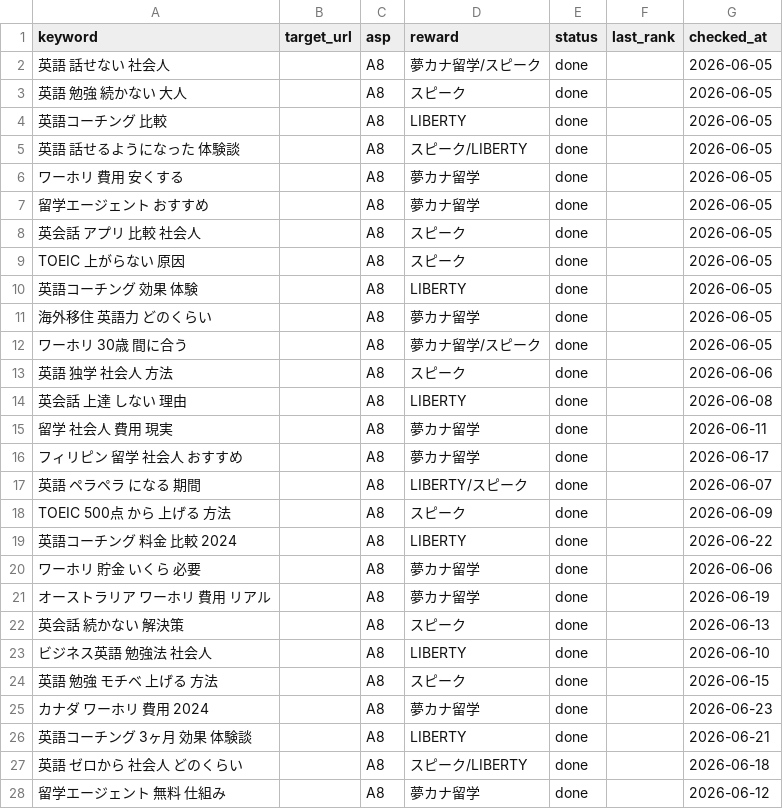
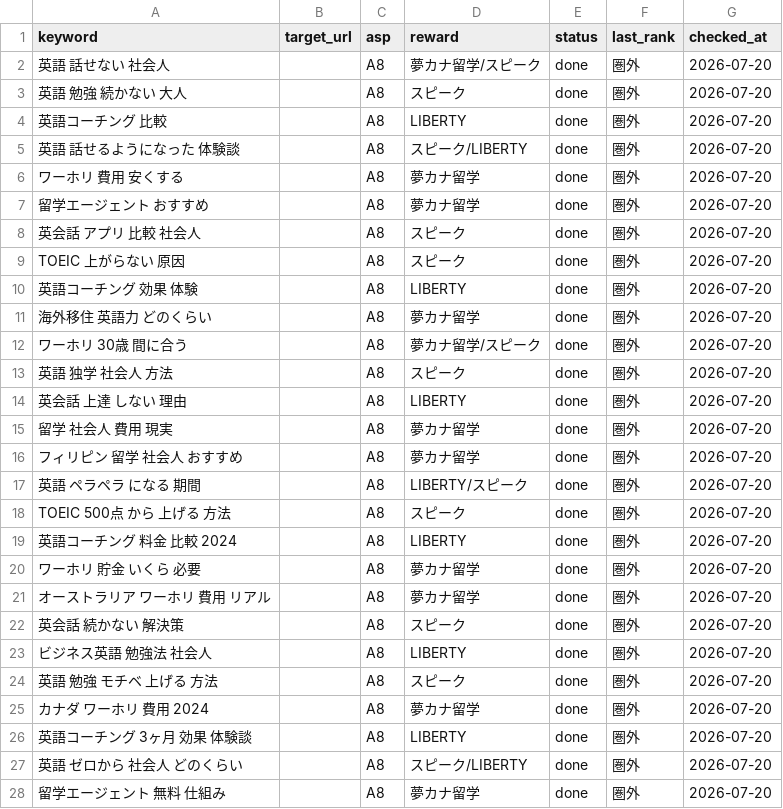
Before and after one commit to rei2342/rei2342.github.io, a CSV file: affiliate-research-engine/playbook/workspace/keywords.csv, drawn as a sheet; only a part is shown; the diff covers the shown part only.

```diff
--- a/affiliate-research-engine/playbook/workspace/keywords.csv
+++ b/affiliate-research-engine/playbook/workspace/keywords.csv
@@ -1,28 +1,28 @@
 keyword,target_url,asp,reward,status,last_rank,checked_at
-英語 話せない 社会人,, A8,夢カナ留学/スピーク,done,,2026-06-05
-英語 勉強 続かない 大人,, A8,スピーク,done,,2026-06-05
-英語コーチング 比較,, A8,LIBERTY,done,,2026-06-05
-英語 話せるようになった 体験談,, A8,スピーク/LIBERTY,done,,2026-06-05
-ワーホリ 費用 安くする,, A8,夢カナ留学,done,,2026-06-05
-留学エージェント おすすめ,, A8,夢カナ留学,done,,2026-06-05
-英会話 アプリ 比較 社会人,, A8,スピーク,done,,2026-06-05
-TOEIC 上がらない 原因,, A8,スピーク,done,,2026-06-05
-英語コーチング 効果 体験,, A8,LIBERTY,done,,2026-06-05
-海外移住 英語力 どのくらい,, A8,夢カナ留学,done,,2026-06-05
-ワーホリ 30歳 間に合う,, A8,夢カナ留学/スピーク,done,,2026-06-05
-英語 独学 社会人 方法,, A8,スピーク,done,,2026-06-06
-英会話 上達 しない 理由,, A8,LIBERTY,done,,2026-06-08
-留学 社会人 費用 現実,, A8,夢カナ留学,done,,2026-06-11
-フィリピン 留学 社会人 おすすめ,, A8,夢カナ留学,done,,2026-06-17
-英語 ペラペラ になる 期間,, A8,LIBERTY/スピーク,done,,2026-06-07
-TOEIC 500点 から 上げる 方法,, A8,スピーク,done,,2026-06-09
-英語コーチング 料金 比較 2024,, A8,LIBERTY,done,,2026-06-22
-ワーホリ 貯金 いくら 必要,, A8,夢カナ留学,done,,2026-06-06
-オーストラリア ワーホリ 費用 リアル,, A8,夢カナ留学,done,,2026-06-19
-英会話 続かない 解決策,, A8,スピーク,done,,2026-06-13
-ビジネス英語 勉強法 社会人,, A8,LIBERTY,done,,2026-06-10
-英語 勉強 モチベ 上げる 方法,, A8,スピーク,done,,2026-06-15
-カナダ ワーホリ 費用 2024,, A8,夢カナ留学,done,,2026-06-23
-英語コーチング 3ヶ月 効果 体験談,, A8,LIBERTY,done,,2026-06-21
-英語 ゼロから 社会人 どのくらい,, A8,スピーク/LIBERTY,done,,2026-06-18
-留学エージェント 無料 仕組み,, A8,夢カナ留学,done,,2026-06-12
+英語 話せない 社会人,, A8,夢カナ留学/スピーク,done,圏外,2026-07-20
+英語 勉強 続かない 大人,, A8,スピーク,done,圏外,2026-07-20
+英語コーチング 比較,, A8,LIBERTY,done,圏外,2026-07-20
+英語 話せるようになった 体験談,, A8,スピーク/LIBERTY,done,圏外,2026-07-20
+ワーホリ 費用 安くする,, A8,夢カナ留学,done,圏外,2026-07-20
+留学エージェント おすすめ,, A8,夢カナ留学,done,圏外,2026-07-20
+英会話 アプリ 比較 社会人,, A8,スピーク,done,圏外,2026-07-20
+TOEIC 上がらない 原因,, A8,スピーク,done,圏外,2026-07-20
+英語コーチング 効果 体験,, A8,LIBERTY,done,圏外,2026-07-20
+海外移住 英語力 どのくらい,, A8,夢カナ留学,done,圏外,2026-07-20
+ワーホリ 30歳 間に合う,, A8,夢カナ留学/スピーク,done,圏外,2026-07-20
+英語 独学 社会人 方法,, A8,スピーク,done,圏外,2026-07-20
+英会話 上達 しない 理由,, A8,LIBERTY,done,圏外,2026-07-20
+留学 社会人 費用 現実,, A8,夢カナ留学,done,圏外,2026-07-20
+フィリピン 留学 社会人 おすすめ,, A8,夢カナ留学,done,圏外,2026-07-20
+英語 ペラペラ になる 期間,, A8,LIBERTY/スピーク,done,圏外,2026-07-20
+TOEIC 500点 から 上げる 方法,, A8,スピーク,done,圏外,2026-07-20
+英語コーチング 料金 比較 2024,, A8,LIBERTY,done,圏外,2026-07-20
+ワーホリ 貯金 いくら 必要,, A8,夢カナ留学,done,圏外,2026-07-20
+オーストラリア ワーホリ 費用 リアル,, A8,夢カナ留学,done,圏外,2026-07-20
+英会話 続かない 解決策,, A8,スピーク,done,圏外,2026-07-20
+ビジネス英語 勉強法 社会人,, A8,LIBERTY,done,圏外,2026-07-20
+英語 勉強 モチベ 上げる 方法,, A8,スピーク,done,圏外,2026-07-20
+カナダ ワーホリ 費用 2024,, A8,夢カナ留学,done,圏外,2026-07-20
+英語コーチング 3ヶ月 効果 体験談,, A8,LIBERTY,done,圏外,2026-07-20
+英語 ゼロから 社会人 どのくらい,, A8,スピーク/LIBERTY,done,圏外,2026-07-20
+留学エージェント 無料 仕組み,, A8,夢カナ留学,done,圏外,2026-07-20
```
Also changed, not shown: 46 edited cells elsewhere in this file, 1 other file.
